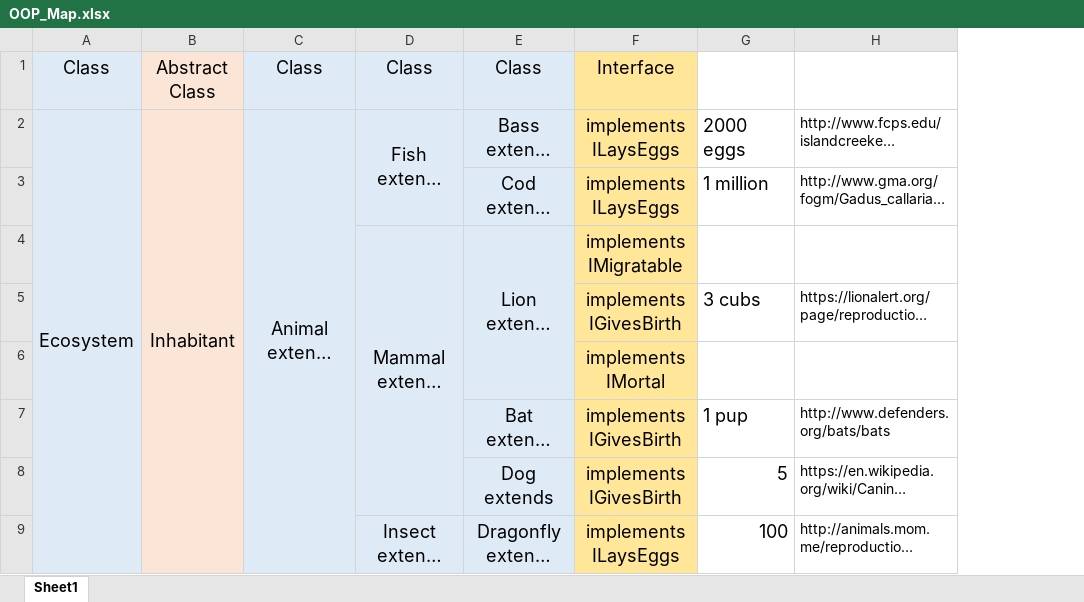
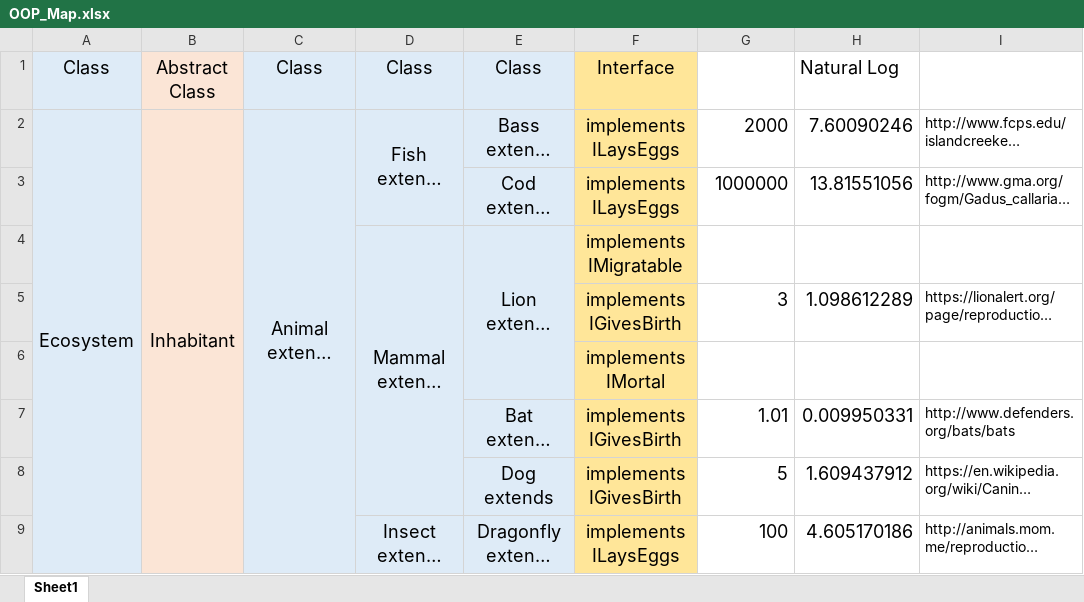
Before and after one commit to SMU-MSDS-F2015/DataViz-402, an Excel workbook: Team_Shuhart_Smith/Shuhart_Smith_Ecosystem_OOP/OOP_Map.xlsx, sheet Sheet1, drawn as a sheet; only a part is shown; long unchanged cells end in …; values as stored, in another font and other column widths than the file's, no borders; the diff names each change by its address in the sheet, - before the commit and + after, or states it on an @@ line.

```diff
--- a/Team_Shuhart_Smith/Shuhart_Smith_Ecosystem_OOP/OOP_Map.xlsx (sheet Sheet1)
+++ b/Team_Shuhart_Smith/Shuhart_Smith_Ecosystem_OOP/OOP_Map.xlsx (sheet Sheet1)
+column H, rows 1-9: Natural Log | 7.60090246 | 13.81551056 |  | 1.098612289 |  | 0.009950331 | 1.609437912 | 4.605170186
-G2: 2000 eggs
+G2: 2000
-G3: 1 million
+G3: 1000000
-G5: 3 cubs
+G5: 3
-G7: 1 pup
+G7: 1.01
```
Also changed, not shown: 2 other files.
